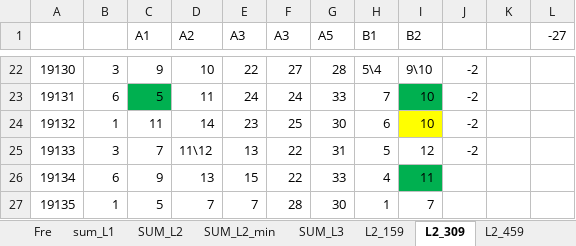
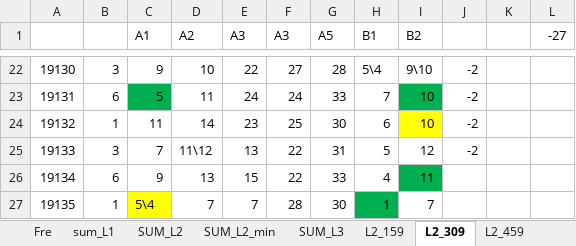
Before and after one commit to dlt-lee/dlt, an Excel workbook: xgbXXI.xlsx, sheet L2_309, drawn as a sheet; only a part is shown, gaps mark what is left out; values as stored, in another font and other column widths than the file's, no borders; the diff names each change by its address in the sheet, - before the commit and + after, or states it on an @@ line.

```diff
--- a/xgbXXI.xlsx (sheet L2_309)
+++ b/xgbXXI.xlsx (sheet L2_309)
-C27 (A1): 5
+C27 (A1): 5\4
-C27 fill: none
+C27 fill: #FFFF00
-H27 fill: none
+H27 fill: #00B050
```
Also changed, not shown: sheet sum_L1, sheet Fre, sheet L2_159, sheet L2_459, sheet SUM_L2_min, sheet SUM_L3, 1 more sheet, 3 other files.
